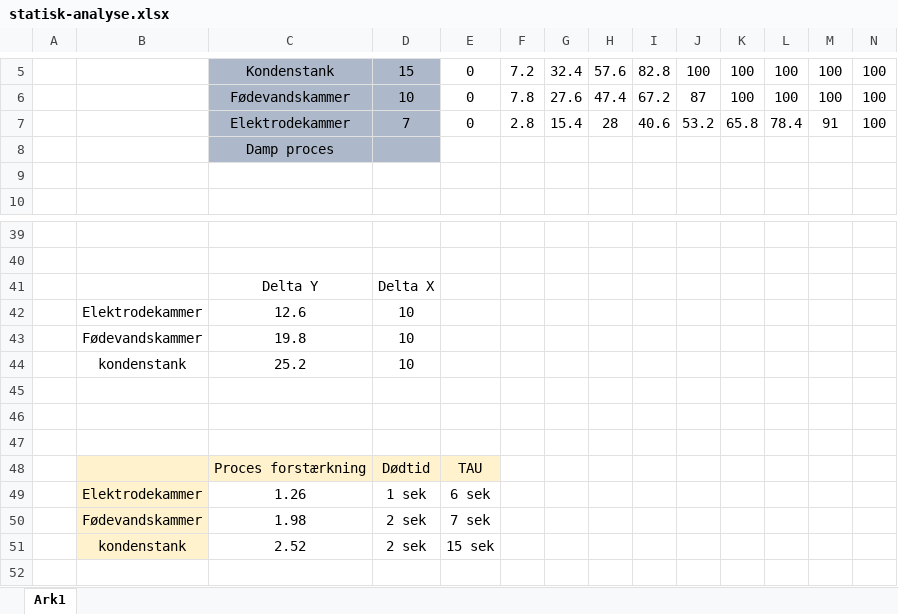
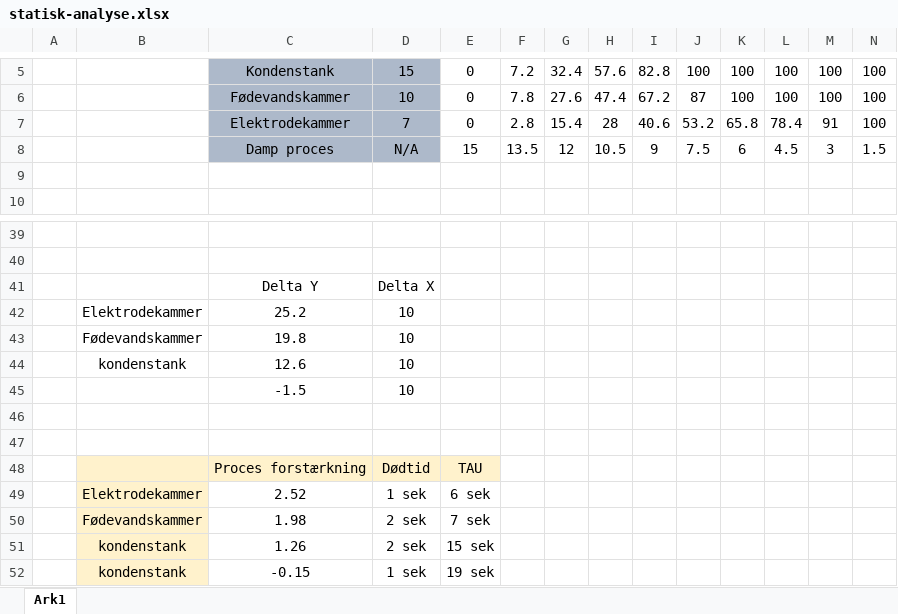
Before and after one commit to Enliden/PLC-OB2, an Excel workbook: statisk-analyse.xlsx, sheet Ark1, drawn as a sheet; only a part is shown, gaps mark what is left out; values as stored, in another font and other column widths than the file's, no borders; charts and pictures not drawn; removed rows and columns are numbered as before the commit, all else as after; rows hold the shown columns only; the diff names each change by its address in the sheet, - before the commit and + after, or states it on an @@ line.

Commit message:
Analyse af damp proces

```diff
--- a/statisk-analyse.xlsx (sheet Ark1)
+++ b/statisk-analyse.xlsx (sheet Ark1)
-row 8:  |  | Damp proces
+row 8:  |  | Damp proces | N/A | 15 | 13.5 | 12 | 10.5 | 9 | 7.5 | 6 | 4.5 | 3 | 1.5
-C42: 12.6
+C42: 25.2
-C44: 25.2
+C44: 12.6
-row 45: (empty)
+row 45:  |  | -1.5 | 10
-C49: 1.26
+C49: 2.52
-C51: 2.52
+C51: 1.26
+row 52:  | kondenstank | -0.15 | 1 sek | 19 sek
```
Also changed, not shown: formulas that keep their value, charts or pictures.
